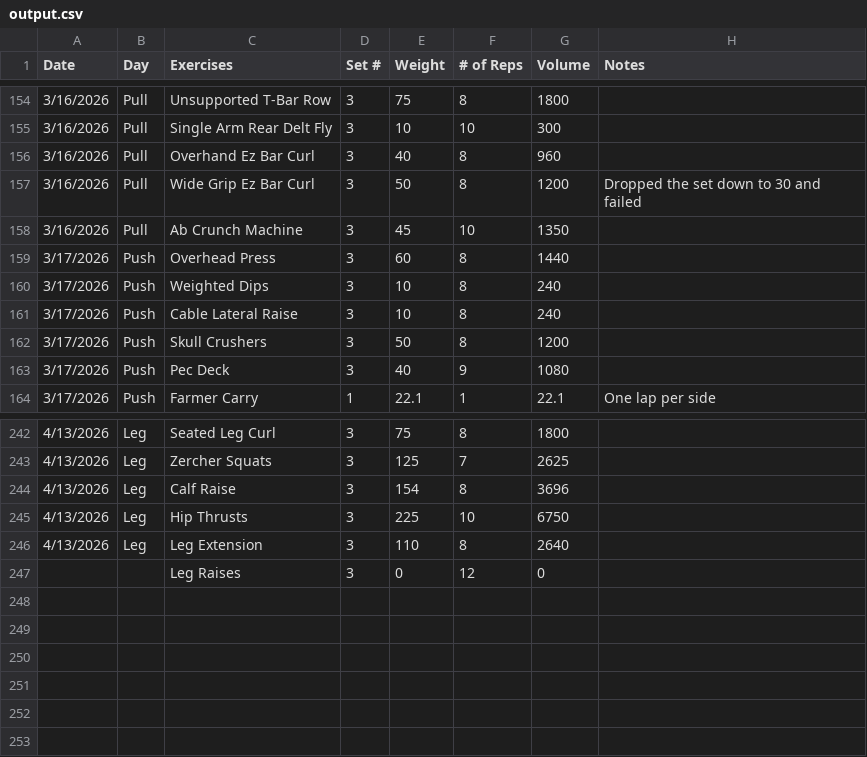
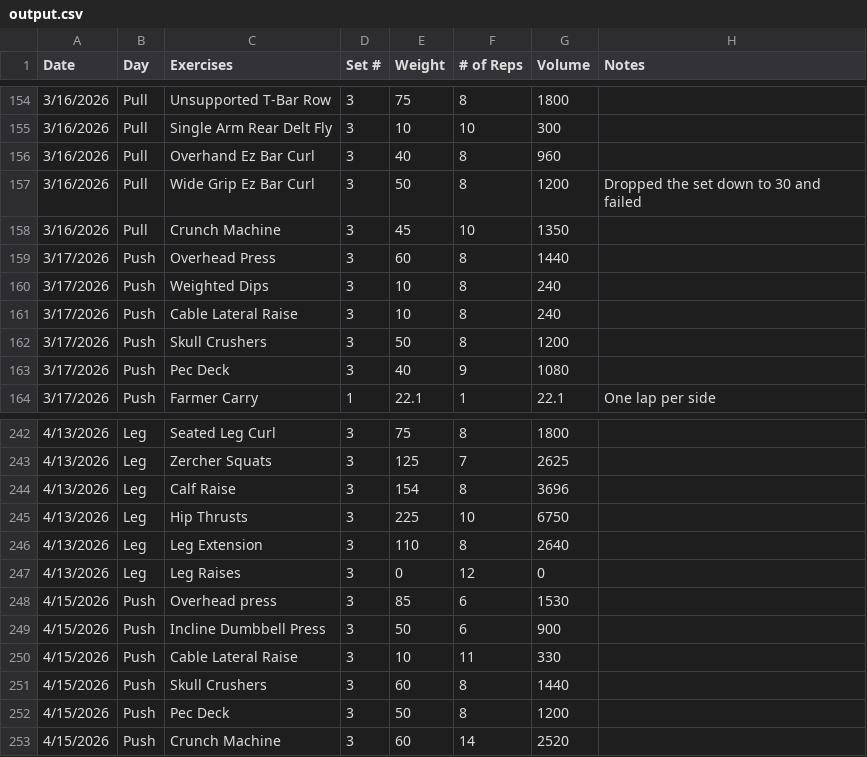
Before and after one commit to Streetlight321/pull_gym_data, a CSV file: output.csv, drawn as a sheet; only a part is shown, gaps mark what is left out.

```diff
--- a/output.csv
+++ b/output.csv
@@ -157,3 +157,3 @@ Date,Day,Exercises,Set #,Weight,# of Reps,Volume,Notes
 3/16/2026,Pull,Wide Grip Ez Bar Curl,3,50,8,1200,Dropped the set down to 30 and failed
-3/16/2026,Pull,Ab Crunch Machine,3,45,10,1350,
+3/16/2026,Pull,Crunch Machine,3,45,10,1350,
 3/17/2026,Push,Overhead Press,3,60,8,1440,
@@ -246,2 +246,8 @@ Date,Day,Exercises,Set #,Weight,# of Reps,Volume,Notes
 4/13/2026,Leg,Leg Extension,3,110,8,2640,
-,,Leg Raises,3,0,12,0,
+4/13/2026,Leg,Leg Raises,3,0,12,0,
+4/15/2026,Push,Overhead press ,3,85,6,1530,
+4/15/2026,Push,Incline Dumbbell Press,3,50,6,900,
+4/15/2026,Push,Cable Lateral Raise,3,10,11,330,
+4/15/2026,Push,Skull Crushers,3,60,8,1440,
+4/15/2026,Push,Pec Deck,3,50,8,1200,
+4/15/2026,Push,Crunch Machine,3,60,14,2520,
```
